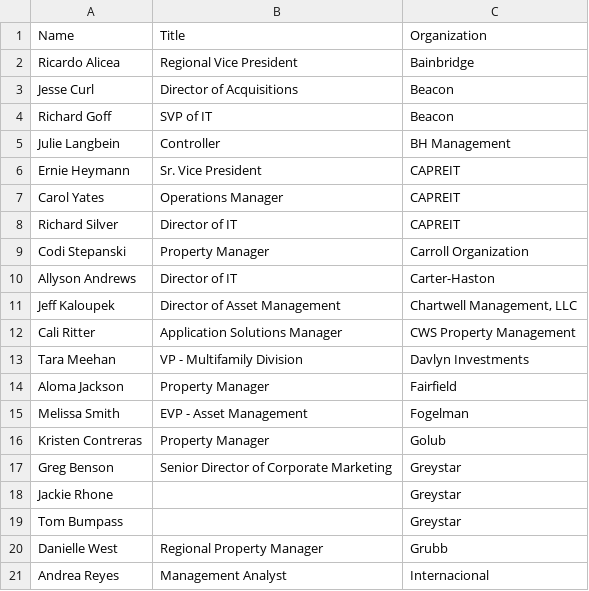
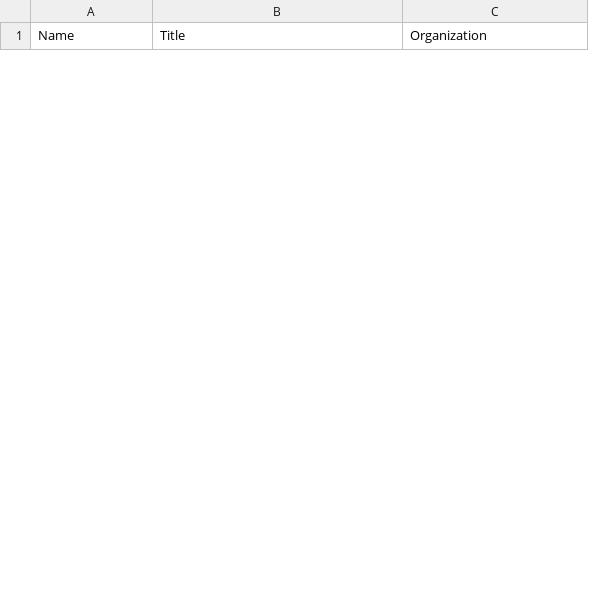
Before and after one commit to jordandeherrera/SurveyTool, a CSV file: Contacts.csv, drawn as a sheet; only a part is shown; removed rows and columns are numbered as before the commit, all else as after; the diff covers the shown part only; the diff names each change by its address in the sheet, - before the commit and + after, or states it on an @@ line.

Commit message:
Anonymized Data

```diff
--- a/Contacts.csv
+++ b/Contacts.csv
-row 2: Ricardo Alicea | Regional Vice President | Bainbridge
-row 3: Jesse Curl | Director of Acquisitions | Beacon
-row 4: Richard Goff | SVP of IT | Beacon
-row 5: Julie Langbein | Controller | BH Management
-row 6: Ernie Heymann | Sr. Vice President | CAPREIT
-row 7: Carol Yates | Operations Manager | CAPREIT
-row 8: Richard Silver | Director of IT | CAPREIT
-row 9: Codi Stepanski | Property Manager | Carroll Organization
-row 10: Allyson Andrews | Director of IT | Carter-Haston
-row 11: Jeff Kaloupek | Director of Asset Management | Chartwell Management, LLC
-row 12: Cali Ritter | Application Solutions Manager | CWS Property Management
-row 13: Tara Meehan | VP - Multifamily Division | Davlyn Investments
-row 14: Aloma Jackson | Property Manager | Fairfield
-row 15: Melissa Smith | EVP - Asset Management | Fogelman
-row 16: Kristen Contreras | Property Manager | Golub
-row 17: Greg Benson | Senior Director of Corporate Marketing | Greystar
-row 18: Jackie Rhone |  | Greystar
-row 19: Tom Bumpass |  | Greystar
-row 20: Danielle West | Regional Property Manager | Grubb
-row 21: Andrea Reyes | Management Analyst | Internacional
```
Also changed, not shown: 25 added rows and 18 removed rows elsewhere in this file, 1 other file.
